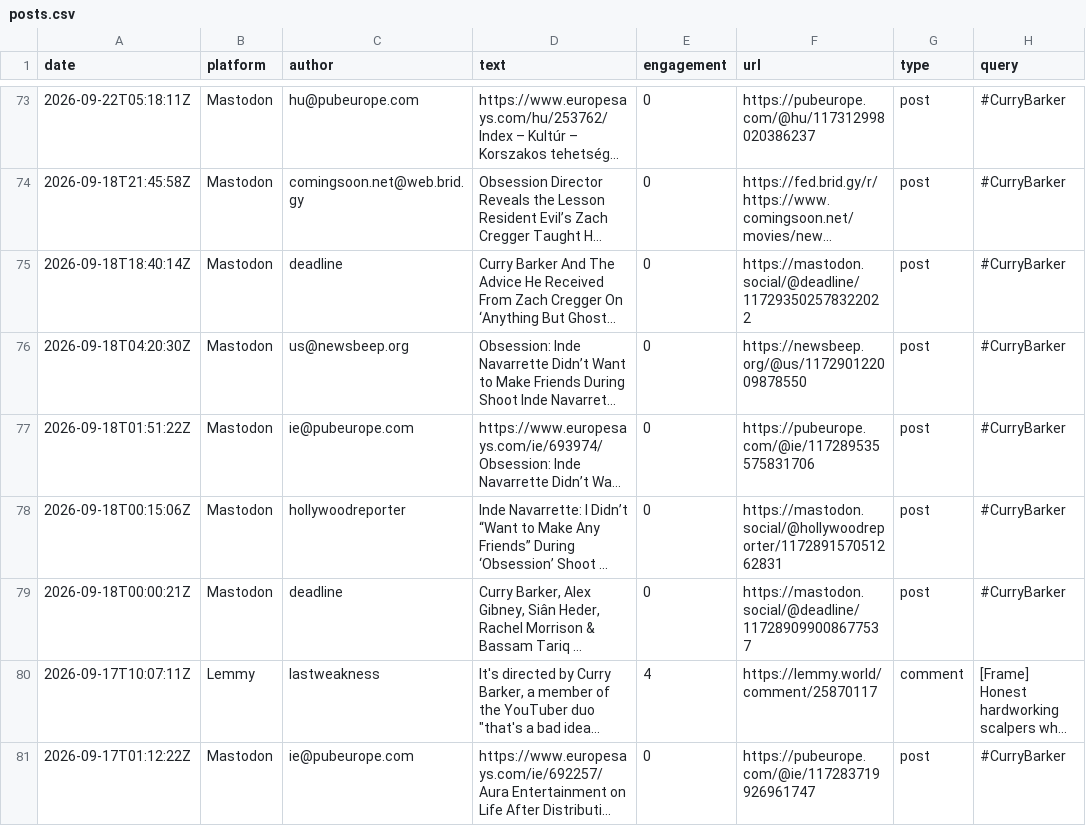
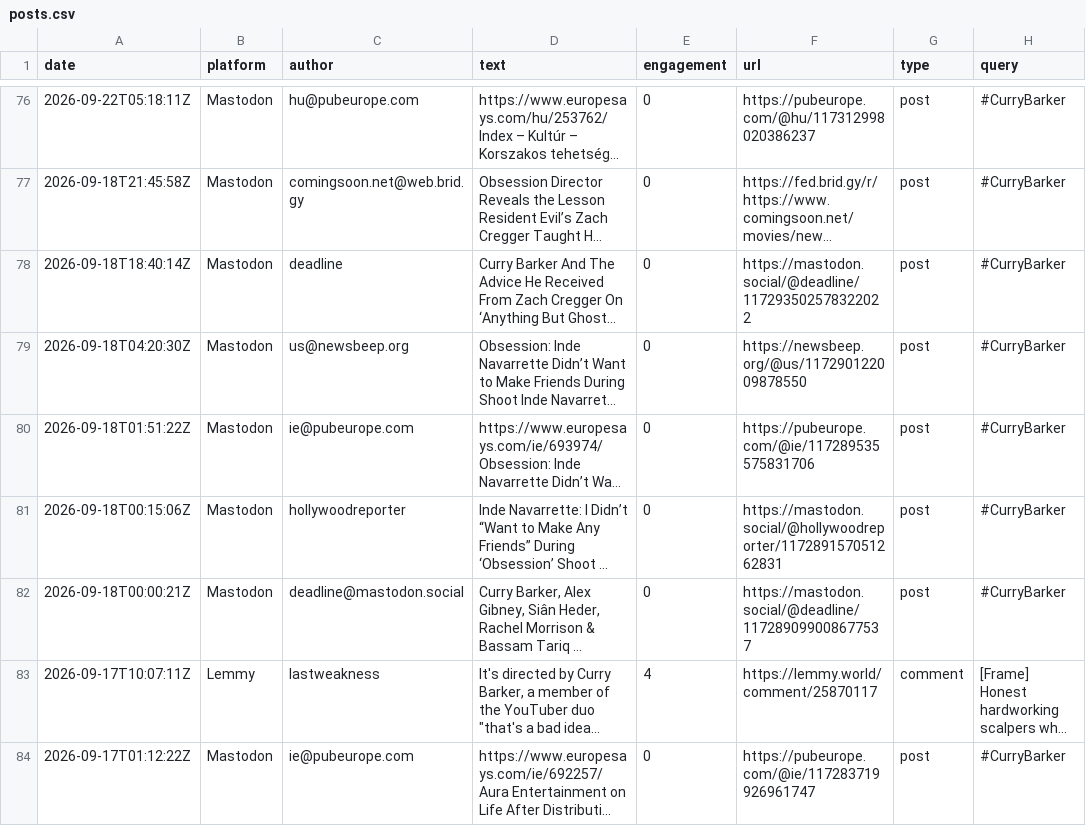
Before and after one commit to jmurphy328-code/Social-listening, a CSV file: data/obsession/posts.csv, drawn as a sheet; only a part is shown, gaps mark what is left out; long unchanged cells end in …; addresses are those after the commit; the diff covers the shown part only; the diff names each change by its address in the sheet, - before the commit and + after, or states it on an @@ line.

```diff
--- a/data/obsession/posts.csv
+++ b/data/obsession/posts.csv
-C82 (author): deadline
+C82 (author): deadline@mastodon.social
```
Also changed, not shown: 3 added rows and 2 edited cells elsewhere in this file, data/obsession/pageviews.csv, data/spider-man-brand-new-day/pageviews.csv, 7 other files.
